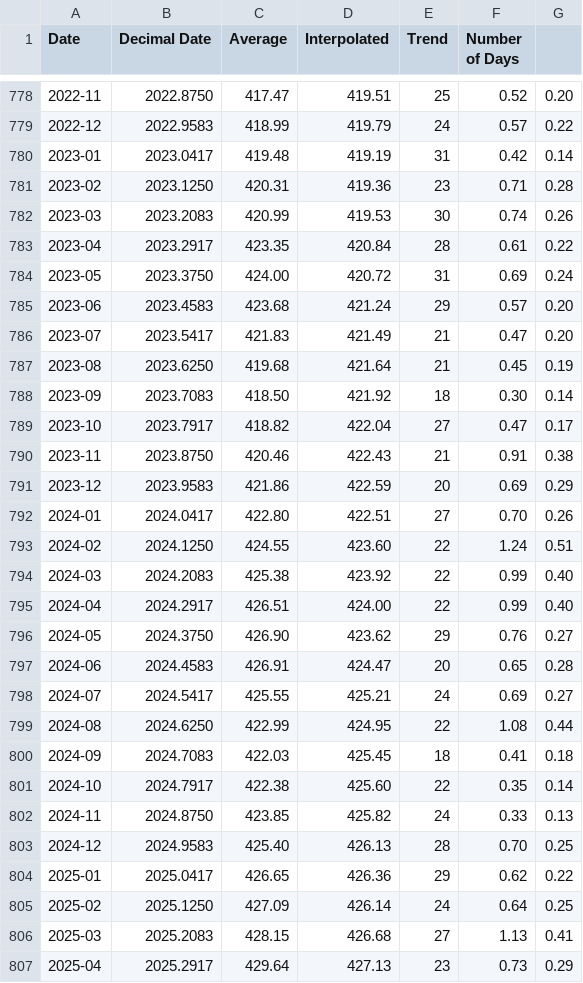
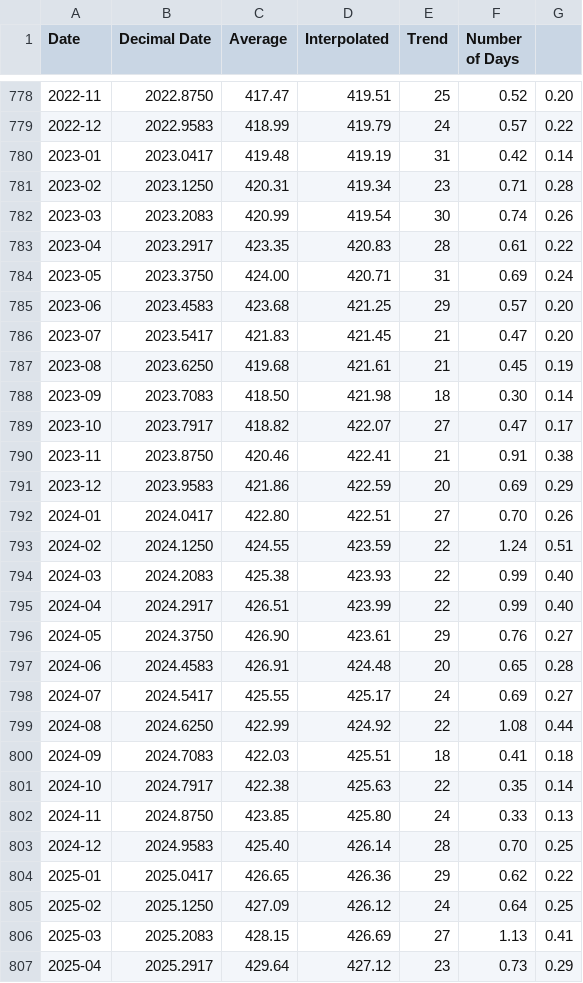
Before and after one commit to datasets/co2-ppm, a CSV file: data/co2-mm-mlo.csv, drawn as a sheet; only a part is shown, gaps mark what is left out; the diff covers the shown part only.

```diff
--- a/data/co2-mm-mlo.csv
+++ b/data/co2-mm-mlo.csv
@@ -780,28 +780,28 @@ Date,Decimal Date,Average,Interpolated,Trend,Number of Days
 2023-01,2023.0417,419.48,419.19,31,0.42,0.14
-2023-02,2023.1250,420.31,419.36,23,0.71,0.28
-2023-03,2023.2083,420.99,419.53,30,0.74,0.26
-2023-04,2023.2917,423.35,420.84,28,0.61,0.22
-2023-05,2023.3750,424.00,420.72,31,0.69,0.24
-2023-06,2023.4583,423.68,421.24,29,0.57,0.20
-2023-07,2023.5417,421.83,421.49,21,0.47,0.20
-2023-08,2023.6250,419.68,421.64,21,0.45,0.19
-2023-09,2023.7083,418.50,421.92,18,0.30,0.14
-2023-10,2023.7917,418.82,422.04,27,0.47,0.17
-2023-11,2023.8750,420.46,422.43,21,0.91,0.38
+2023-02,2023.1250,420.31,419.34,23,0.71,0.28
+2023-03,2023.2083,420.99,419.54,30,0.74,0.26
+2023-04,2023.2917,423.35,420.83,28,0.61,0.22
+2023-05,2023.3750,424.00,420.71,31,0.69,0.24
+2023-06,2023.4583,423.68,421.25,29,0.57,0.20
+2023-07,2023.5417,421.83,421.45,21,0.47,0.20
+2023-08,2023.6250,419.68,421.61,21,0.45,0.19
+2023-09,2023.7083,418.50,421.98,18,0.30,0.14
+2023-10,2023.7917,418.82,422.07,27,0.47,0.17
+2023-11,2023.8750,420.46,422.41,21,0.91,0.38
 2023-12,2023.9583,421.86,422.59,20,0.69,0.29
 2024-01,2024.0417,422.80,422.51,27,0.70,0.26
-2024-02,2024.1250,424.55,423.60,22,1.24,0.51
-2024-03,2024.2083,425.38,423.92,22,0.99,0.40
-2024-04,2024.2917,426.51,424.00,22,0.99,0.40
-2024-05,2024.3750,426.90,423.62,29,0.76,0.27
-2024-06,2024.4583,426.91,424.47,20,0.65,0.28
-2024-07,2024.5417,425.55,425.21,24,0.69,0.27
-2024-08,2024.6250,422.99,424.95,22,1.08,0.44
-2024-09,2024.7083,422.03,425.45,18,0.41,0.18
-2024-10,2024.7917,422.38,425.60,22,0.35,0.14
-2024-11,2024.8750,423.85,425.82,24,0.33,0.13
-2024-12,2024.9583,425.40,426.13,28,0.70,0.25
+2024-02,2024.1250,424.55,423.59,22,1.24,0.51
+2024-03,2024.2083,425.38,423.93,22,0.99,0.40
+2024-04,2024.2917,426.51,423.99,22,0.99,0.40
+2024-05,2024.3750,426.90,423.61,29,0.76,0.27
+2024-06,2024.4583,426.91,424.48,20,0.65,0.28
+2024-07,2024.5417,425.55,425.17,24,0.69,0.27
+2024-08,2024.6250,422.99,424.92,22,1.08,0.44
+2024-09,2024.7083,422.03,425.51,18,0.41,0.18
+2024-10,2024.7917,422.38,425.63,22,0.35,0.14
+2024-11,2024.8750,423.85,425.80,24,0.33,0.13
+2024-12,2024.9583,425.40,426.14,28,0.70,0.25
 2025-01,2025.0417,426.65,426.36,29,0.62,0.22
-2025-02,2025.1250,427.09,426.14,24,0.64,0.25
-2025-03,2025.2083,428.15,426.68,27,1.13,0.41
-2025-04,2025.2917,429.64,427.13,23,0.73,0.29
+2025-02,2025.1250,427.09,426.12,24,0.64,0.25
+2025-03,2025.2083,428.15,426.69,27,1.13,0.41
+2025-04,2025.2917,429.64,427.12,23,0.73,0.29
```
Also changed, not shown: 1 added row and 18 edited cells elsewhere in this file, data/co2-annmean-gl.csv, data/co2-gr-gl.csv, 2 other files.
